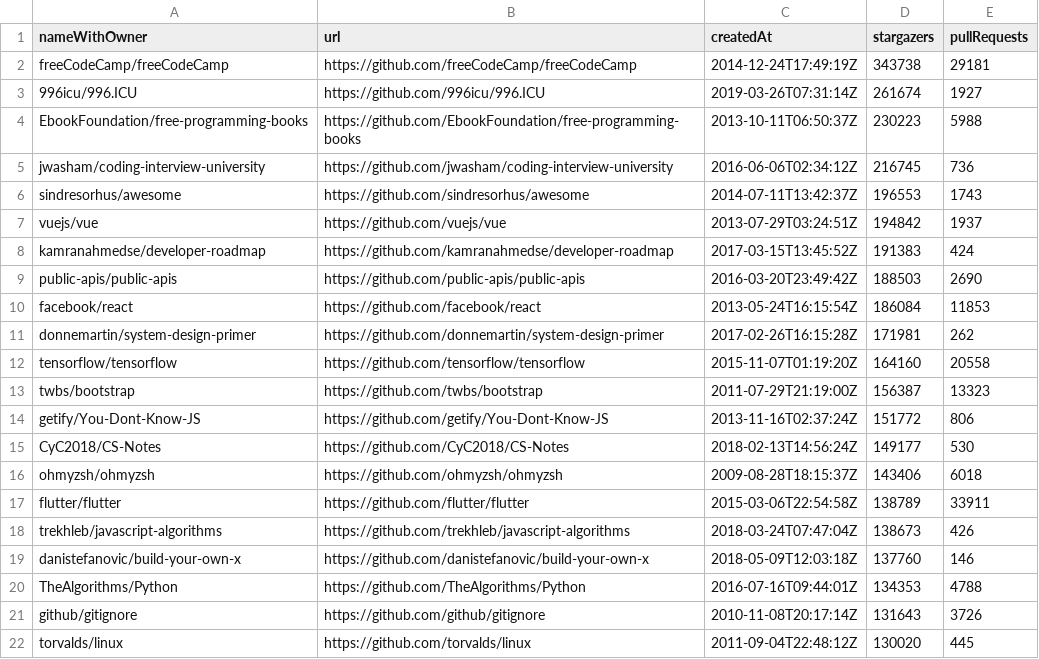
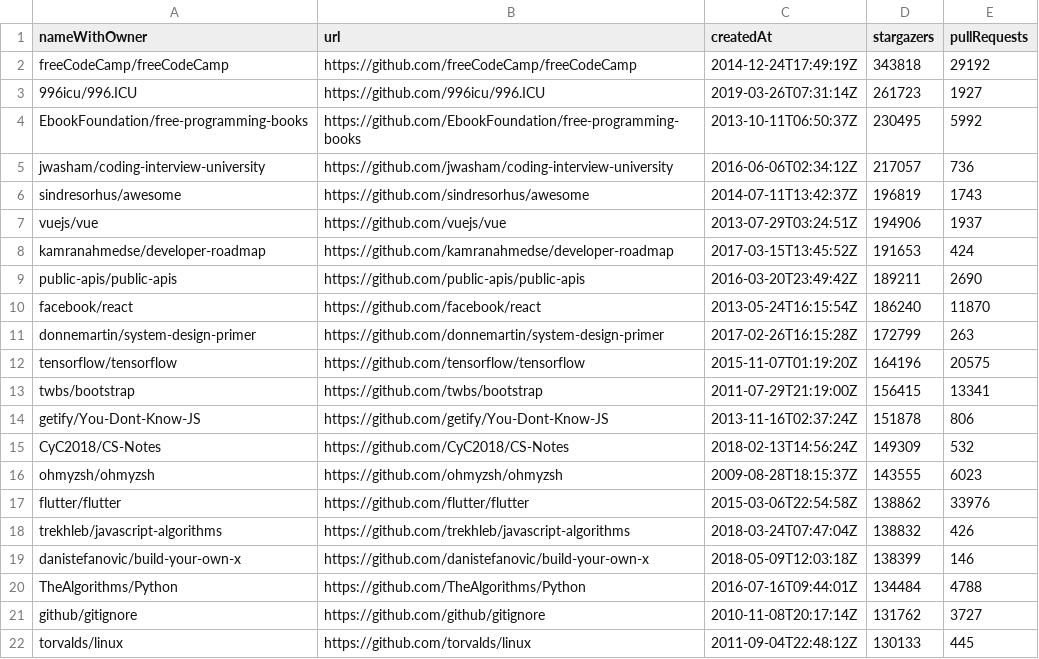
Before and after one commit to octaviolage/ES_lab_VI_03, a CSV file: out/repositories.csv, drawn as a sheet; only a part is shown; the diff covers the shown part only.

```diff
--- a/out/repositories.csv
+++ b/out/repositories.csv
@@ -1,22 +1,22 @@
 nameWithOwner,url,createdAt,stargazers,pullRequests
-freeCodeCamp/freeCodeCamp,https://github.com/freeCodeCamp/freeCodeCamp,2014-12-24T17:49:19Z,343738,29181
-996icu/996.ICU,https://github.com/996icu/996.ICU,2019-03-26T07:31:14Z,261674,1927
-EbookFoundation/free-programming-books,https://github.com/EbookFoundation/free-programming-books,2013-10-11T06:50:37Z,230223,5988
-jwasham/coding-interview-university,https://github.com/jwasham/coding-interview-university,2016-06-06T02:34:12Z,216745,736
-sindresorhus/awesome,https://github.com/sindresorhus/awesome,2014-07-11T13:42:37Z,196553,1743
-vuejs/vue,https://github.com/vuejs/vue,2013-07-29T03:24:51Z,194842,1937
-kamranahmedse/developer-roadmap,https://github.com/kamranahmedse/developer-roadmap,2017-03-15T13:45:52Z,191383,424
-public-apis/public-apis,https://github.com/public-apis/public-apis,2016-03-20T23:49:42Z,188503,2690
-facebook/react,https://github.com/facebook/react,2013-05-24T16:15:54Z,186084,11853
-donnemartin/system-design-primer,https://github.com/donnemartin/system-design-primer,2017-02-26T16:15:28Z,171981,262
-tensorflow/tensorflow,https://github.com/tensorflow/tensorflow,2015-11-07T01:19:20Z,164160,20558
-twbs/bootstrap,https://github.com/twbs/bootstrap,2011-07-29T21:19:00Z,156387,13323
-getify/You-Dont-Know-JS,https://github.com/getify/You-Dont-Know-JS,2013-11-16T02:37:24Z,151772,806
-CyC2018/CS-Notes,https://github.com/CyC2018/CS-Notes,2018-02-13T14:56:24Z,149177,530
-ohmyzsh/ohmyzsh,https://github.com/ohmyzsh/ohmyzsh,2009-08-28T18:15:37Z,143406,6018
-flutter/flutter,https://github.com/flutter/flutter,2015-03-06T22:54:58Z,138789,33911
-trekhleb/javascript-algorithms,https://github.com/trekhleb/javascript-algorithms,2018-03-24T07:47:04Z,138673,426
-danistefanovic/build-your-own-x,https://github.com/danistefanovic/build-your-own-x,2018-05-09T12:03:18Z,137760,146
-TheAlgorithms/Python,https://github.com/TheAlgorithms/Python,2016-07-16T09:44:01Z,134353,4788
-github/gitignore,https://github.com/github/gitignore,2010-11-08T20:17:14Z,131643,3726
-torvalds/linux,https://github.com/torvalds/linux,2011-09-04T22:48:12Z,130020,445
+freeCodeCamp/freeCodeCamp,https://github.com/freeCodeCamp/freeCodeCamp,2014-12-24T17:49:19Z,343818,29192
+996icu/996.ICU,https://github.com/996icu/996.ICU,2019-03-26T07:31:14Z,261723,1927
+EbookFoundation/free-programming-books,https://github.com/EbookFoundation/free-programming-books,2013-10-11T06:50:37Z,230495,5992
+jwasham/coding-interview-university,https://github.com/jwasham/coding-interview-university,2016-06-06T02:34:12Z,217057,736
+sindresorhus/awesome,https://github.com/sindresorhus/awesome,2014-07-11T13:42:37Z,196819,1743
+vuejs/vue,https://github.com/vuejs/vue,2013-07-29T03:24:51Z,194906,1937
+kamranahmedse/developer-roadmap,https://github.com/kamranahmedse/developer-roadmap,2017-03-15T13:45:52Z,191653,424
+public-apis/public-apis,https://github.com/public-apis/public-apis,2016-03-20T23:49:42Z,189211,2690
+facebook/react,https://github.com/facebook/react,2013-05-24T16:15:54Z,186240,11870
+donnemartin/system-design-primer,https://github.com/donnemartin/system-design-primer,2017-02-26T16:15:28Z,172799,263
+tensorflow/tensorflow,https://github.com/tensorflow/tensorflow,2015-11-07T01:19:20Z,164196,20575
+twbs/bootstrap,https://github.com/twbs/bootstrap,2011-07-29T21:19:00Z,156415,13341
+getify/You-Dont-Know-JS,https://github.com/getify/You-Dont-Know-JS,2013-11-16T02:37:24Z,151878,806
+CyC2018/CS-Notes,https://github.com/CyC2018/CS-Notes,2018-02-13T14:56:24Z,149309,532
+ohmyzsh/ohmyzsh,https://github.com/ohmyzsh/ohmyzsh,2009-08-28T18:15:37Z,143555,6023
+flutter/flutter,https://github.com/flutter/flutter,2015-03-06T22:54:58Z,138862,33976
+trekhleb/javascript-algorithms,https://github.com/trekhleb/javascript-algorithms,2018-03-24T07:47:04Z,138832,426
+danistefanovic/build-your-own-x,https://github.com/danistefanovic/build-your-own-x,2018-05-09T12:03:18Z,138399,146
+TheAlgorithms/Python,https://github.com/TheAlgorithms/Python,2016-07-16T09:44:01Z,134484,4788
+github/gitignore,https://github.com/github/gitignore,2010-11-08T20:17:14Z,131762,3727
+torvalds/linux,https://github.com/torvalds/linux,2011-09-04T22:48:12Z,130133,445
```
Also changed, not shown: 2 added rows, 2 removed rows and 122 edited cells elsewhere in this file, 6 other files.
